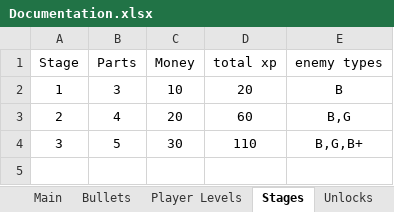
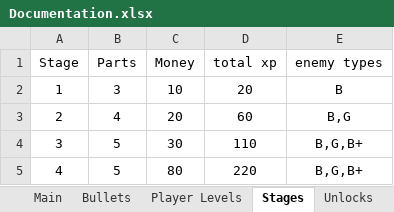
Before and after one commit to yoel169/pygame, an Excel workbook: Documentation.xlsx, sheet Stages, drawn as a sheet; values as stored, in another font and other column widths than the file's, no borders; table styles not drawn; the diff names each change by its address in the sheet, - before the commit and + after, or states it on an @@ line.

```diff
--- a/Documentation.xlsx (sheet Stages)
+++ b/Documentation.xlsx (sheet Stages)
+row 5: 4 | 5 | 80 | 220 | B,G,B+
```
Also changed, not shown: sheet Main, 4 other files.
